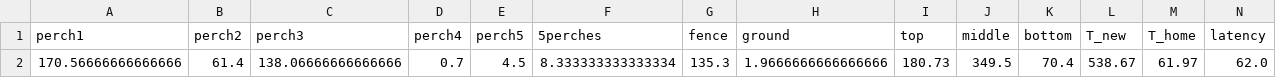
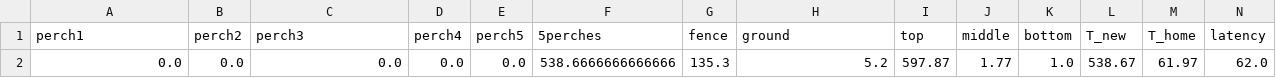
Before and after one commit to SamuAES/exploring_wild_space, a CSV file: data/extracted_features/HE21365_110721_21NB23_exploration_IB_features.csv, drawn as a sheet; only a part is shown; removed rows and columns are numbered as before the commit, all else as after; rows hold the shown columns only; the diff names each change by its address in the sheet, - before the commit and + after, or states it on an @@ line.

```diff
--- a/data/extracted_features/HE21365_110721_21NB23_exploration_IB_features.csv
+++ b/data/extracted_features/HE21365_110721_21NB23_exploration_IB_features.csv
-row 2: 170.56666666666666 | 61.4 | 138.06666666666666 | 0.7 | 4.5 | 8.333333333333334 | 135.3 | 1.9666666666666666 | 180.73 | 349.5 | 70.4 | 538.67 | 61.97 | 62.0
+row 2: 0.0 | 0.0 | 0.0 | 0.0 | 0.0 | 538.6666666666666 | 135.3 | 5.2 | 597.87 | 1.77 | 1.0 | 538.67 | 61.97 | 62.0
```
Also changed, not shown: data/extracted_features/CAGE_030720_HA70345_exploration_IB_features.csv, data/extracted_features/CAGE_100720_HA70354_exploration_IB_features.csv, 12 other files.
